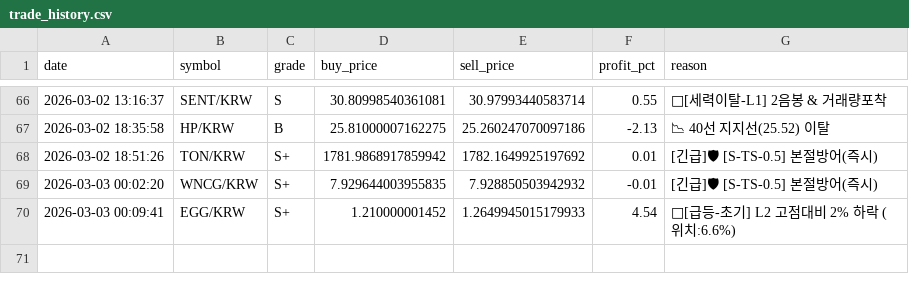
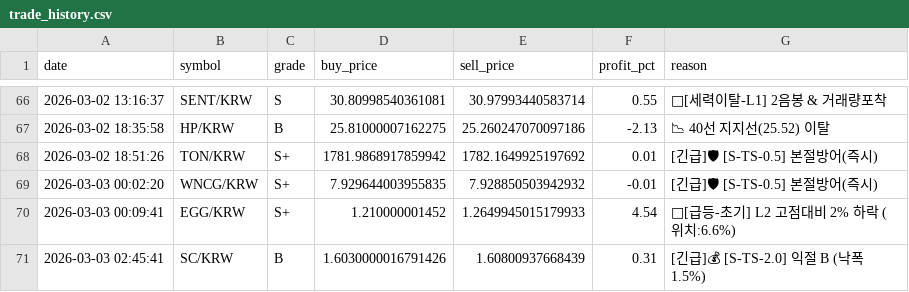
Before and after one commit to hoonie86/my_coin_trader, a CSV file: trades/trade_history.csv, drawn as a sheet; only a part is shown, gaps mark what is left out.

```diff
--- a/trades/trade_history.csv
+++ b/trades/trade_history.csv
@@ -70 +70,2 @@
 2026-03-03 00:09:41,EGG/KRW,S+,1.210000001452,1.2649945015179933,4.54,🚨[급등-초기] L2 고점대비 2% 하락 (위치:6.6%)
+2026-03-03 02:45:41,SC/KRW,B,1.6030000016791426,1.60800937668439,0.31,[긴급]💰 [S-TS-2.0] 익절 B (낙폭 1.5%)
```
Also changed, not shown: 1 other file.
